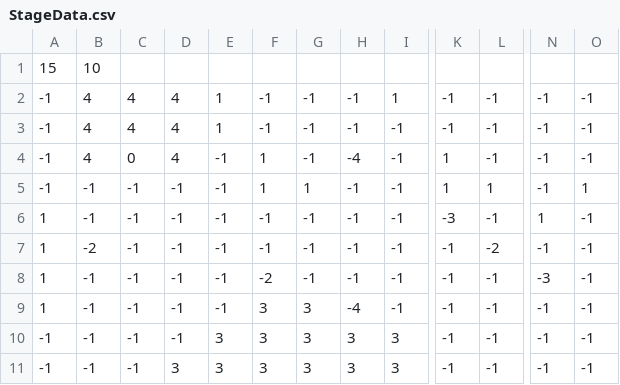
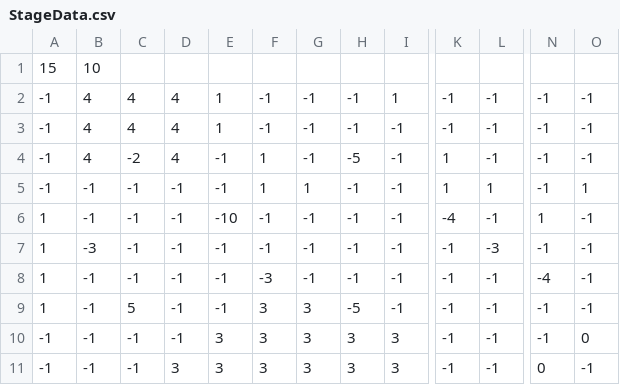
Before and after one commit to kaznakajima/StrategyGame, a CSV file: StrategyGame_Proj/Resources/StageData/StageData.csv, drawn as a sheet; only a part is shown, gaps mark what is left out; the diff names each change by its address in the sheet, - before the commit and + after, or states it on an @@ line.

```diff
--- a/StrategyGame_Proj/Resources/StageData/StageData.csv
+++ b/StrategyGame_Proj/Resources/StageData/StageData.csv
-C4: 0
+C4: -2
-H4: -4
+H4: -5
-E6: -1
+E6: -10
-K6: -3
+K6: -4
-B7: -2
+B7: -3
-L7: -2
+L7: -3
-F8: -2
+F8: -3
-N8: -3
+N8: -4
-C9: -1
+C9: 5
-H9: -4
+H9: -5
-O10: -1
+O10: 0
-N11: -1
+N11: 0
```
Also changed, not shown: 7 other files.
